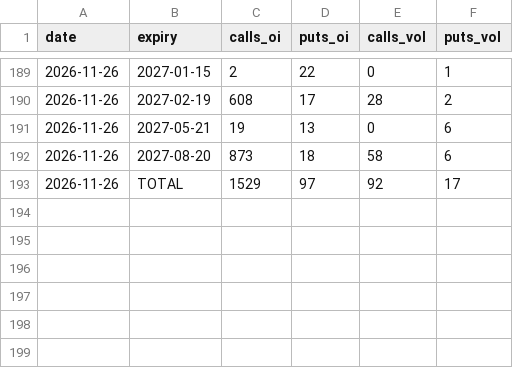
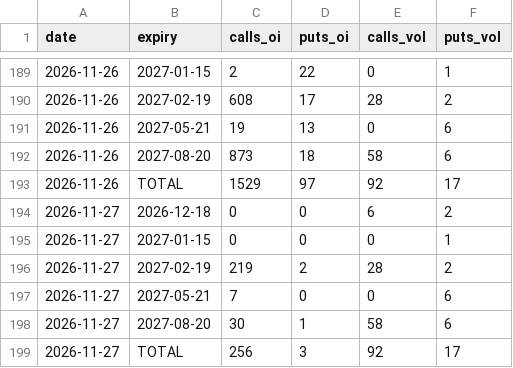
Before and after one commit to juanshuw/pre-flow-tracker, a CSV file: data/options_daily.csv, drawn as a sheet; only a part is shown, gaps mark what is left out; the diff names each change by its address in the sheet, - before the commit and + after, or states it on an @@ line.

```diff
--- a/data/options_daily.csv
+++ b/data/options_daily.csv
+row 194: 2026-11-27 | 2026-12-18 | 0 | 0 | 6 | 2
+row 195: 2026-11-27 | 2027-01-15 | 0 | 0 | 0 | 1
+row 196: 2026-11-27 | 2027-02-19 | 219 | 2 | 28 | 2
+row 197: 2026-11-27 | 2027-05-21 | 7 | 0 | 0 | 6
+row 198: 2026-11-27 | 2027-08-20 | 30 | 1 | 58 | 6
+row 199: 2026-11-27 | TOTAL | 256 | 3 | 92 | 17
```
Also changed, not shown: data/news.csv, data/run_status.csv, 18 other files.
